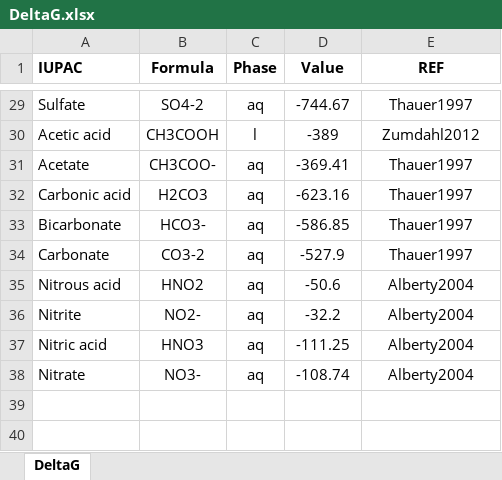
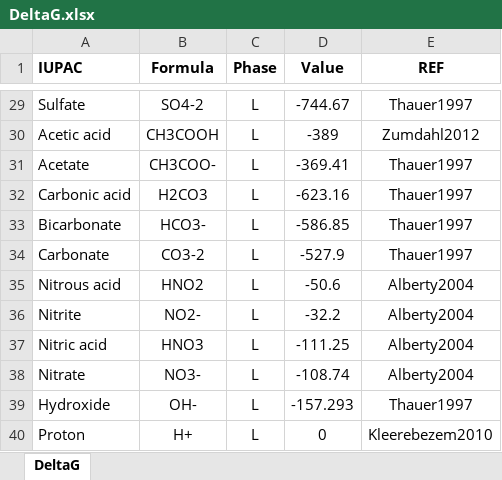
Before and after one commit to drmartinezrabert/EcoSysEM, an Excel workbook: ecosysem/db/Excels/DeltaG.xlsx, sheet DeltaG, drawn as a sheet; only a part is shown, gaps mark what is left out; values as stored, in another font and other column widths than the file's, no borders; the diff covers the shown part only; the diff names each change by its address in the sheet, - before the commit and + after, or states it on an @@ line.

Commit message:
Update DeltaG.xlsx

```diff
--- a/ecosysem/db/Excels/DeltaG.xlsx (sheet DeltaG)
+++ b/ecosysem/db/Excels/DeltaG.xlsx (sheet DeltaG)
-C29 (Phase): aq
+C29 (Phase): L
-C30 (Phase): l
+C30 (Phase): L
-C31:C38 (Phase): aq
+C31:C38 (Phase): L
+row 39: Hydroxide | OH- | L | -157.293 | Thauer1997
+row 40: Proton | H+ | L | 0 | Kleerebezem2010
```
Also changed, not shown: 27 edited cells elsewhere in this sheet.
